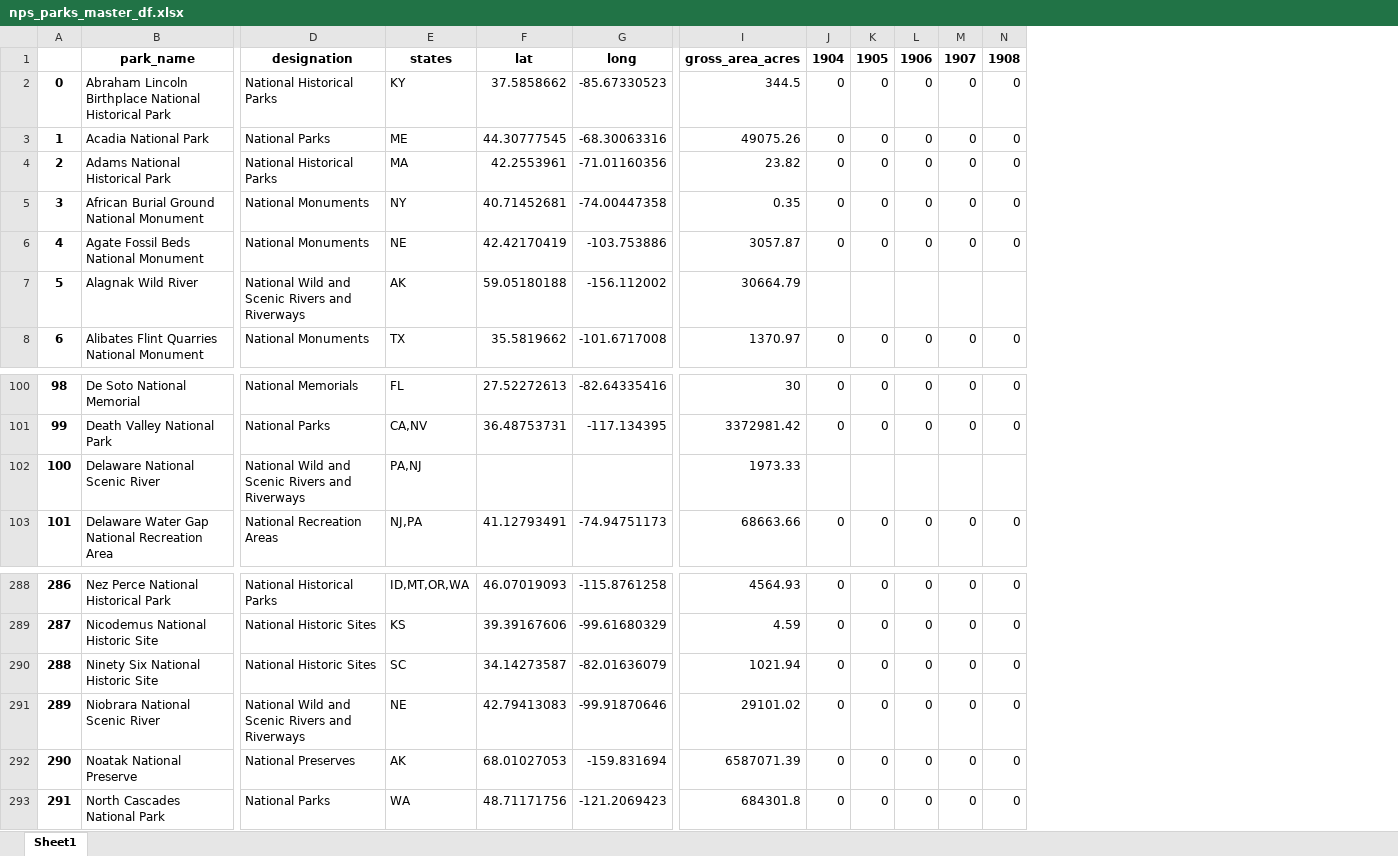
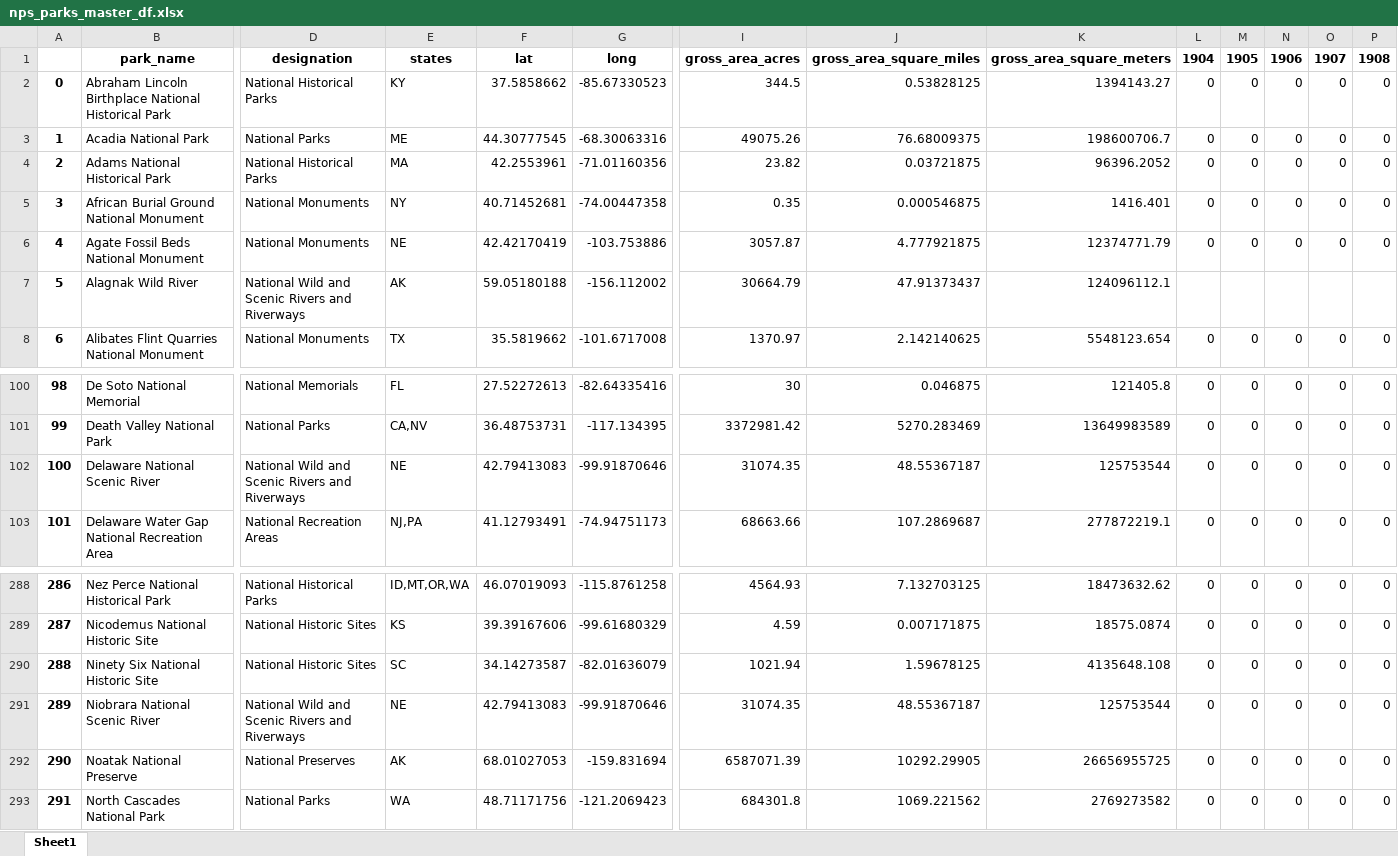
Before and after one commit to goodmorningdata/nps, an Excel workbook: nps_parks_master_df.xlsx, sheet Sheet1, drawn as a sheet; only a part is shown, gaps mark what is left out; values as stored, in another font and other column widths than the file's, no borders; removed rows and columns are numbered as before the commit, all else as after; rows hold the shown columns only; the diff names each change by its address in the sheet, - before the commit and + after, or states it on an @@ line.

Commit message:
Fix visualization scripts to work with updated master df.

```diff
--- a/nps_parks_master_df.xlsx (sheet Sheet1)
+++ b/nps_parks_master_df.xlsx (sheet Sheet1)
+column J, rows 1-8: gross_area_square_miles | 0.53828125 | 76.68009375 | 0.03721875 | 0.000546875 | 4.777921875 | 47.91373437 | 2.142140625; rows 100-101: 0.046875 | 5270.283469; row 103: 107.2869687; rows 288-293: 7.132703125 | 0.007171875 | 1.59678125 | 48.55367187 | 10292.29905 | 1069.221562
+column K, rows 1-8: gross_area_square_meters | 1394143.27 | 198600706.7 | 96396.2052 | 1416.401 | 12374771.79 | 124096112.1 | 5548123.654; rows 100-101: 121405.8 | 13649983589; row 103: 277872219.1; rows 288-293: 18473632.62 | 18575.0874 | 4135648.108 | 125753544 | 26656955725 | 2769273582
-row 102: 100 | Delaware National Scenic River | National Wild and Scenic Rivers and Riverways | PA,NJ |  |  | 1973.33
+row 102: 100 | Delaware National Scenic River | National Wild and Scenic Rivers and Riverways | NE | 42.79413083 | -99.91870646 | 31074.35 | 48.55367187 | 125753544 | 0 | 0 | 0 | 0 | 0
-I291: 29101.02
+I291: 31074.35
```
Also changed, not shown: _reference_data/nps_park_sites_api.xlsx, _reference_data/nps_park_sites_web.xlsx, 8 other files.
